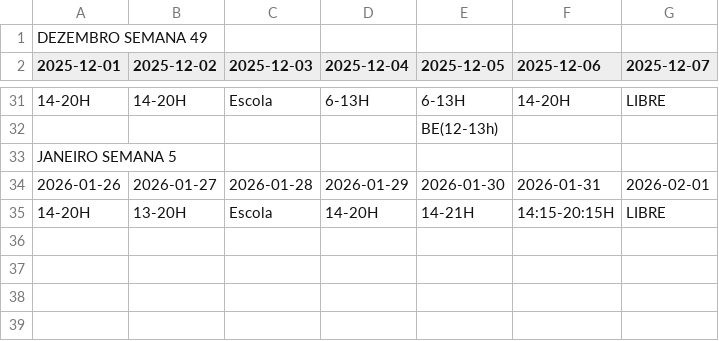
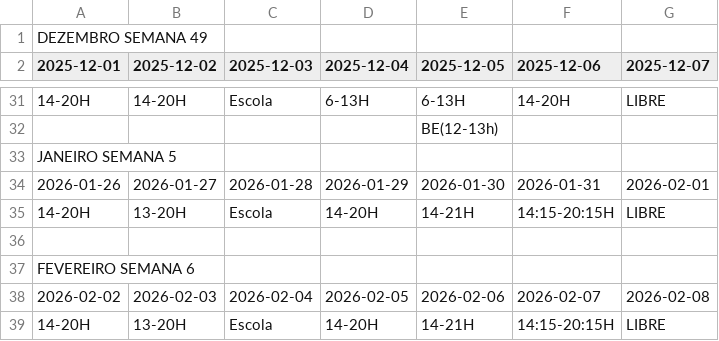
Before and after one commit to ledledledlsc/Horarios_Trabalho, a CSV file: Horarios_Trabalho.csv, drawn as a sheet; only a part is shown, gaps mark what is left out.

Commit message:
Atualizar Horarios_Trabalho.csv via Google Sheets

```diff
--- a/Horarios_Trabalho.csv
+++ b/Horarios_Trabalho.csv
@@ -35 +35,5 @@ JANEIRO SEMANA 5,,,,,,
 14-20H,13-20H,Escola,14-20H,14-21H,14:15-20:15H,LIBRE
+,,,,,,
+FEVEREIRO SEMANA 6,,,,,,
+2026-02-02,2026-02-03,2026-02-04,2026-02-05,2026-02-06,2026-02-07,2026-02-08
+14-20H,13-20H,Escola,14-20H,14-21H,14:15-20:15H,LIBRE
```
